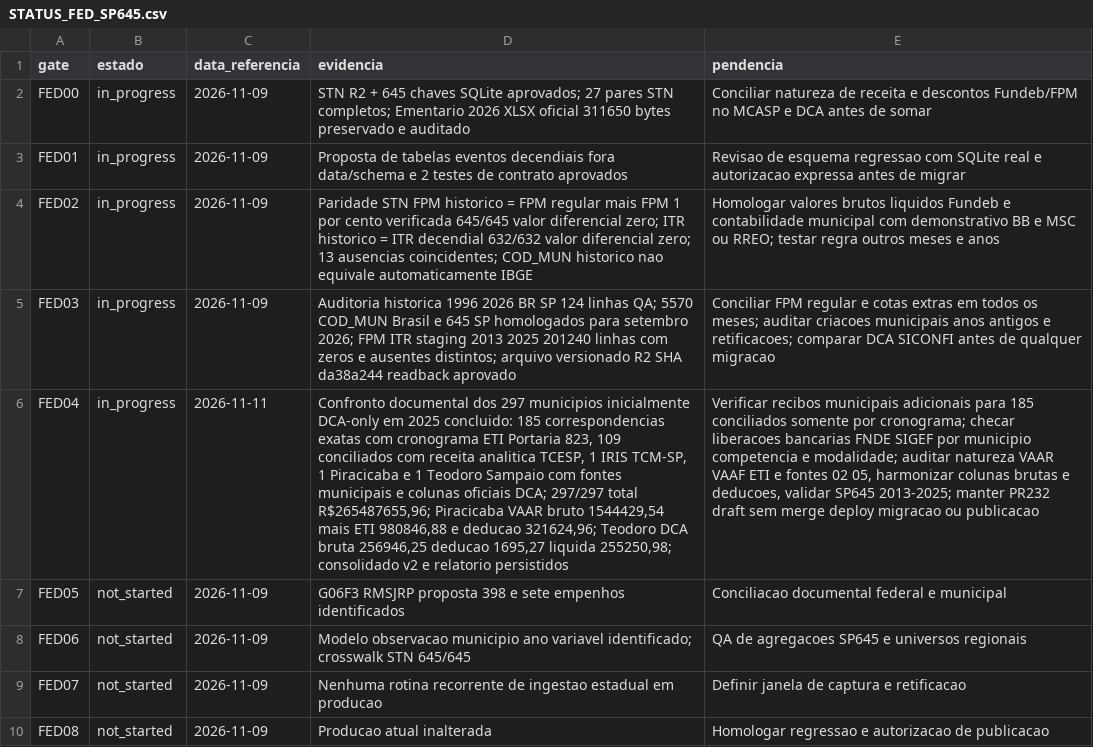
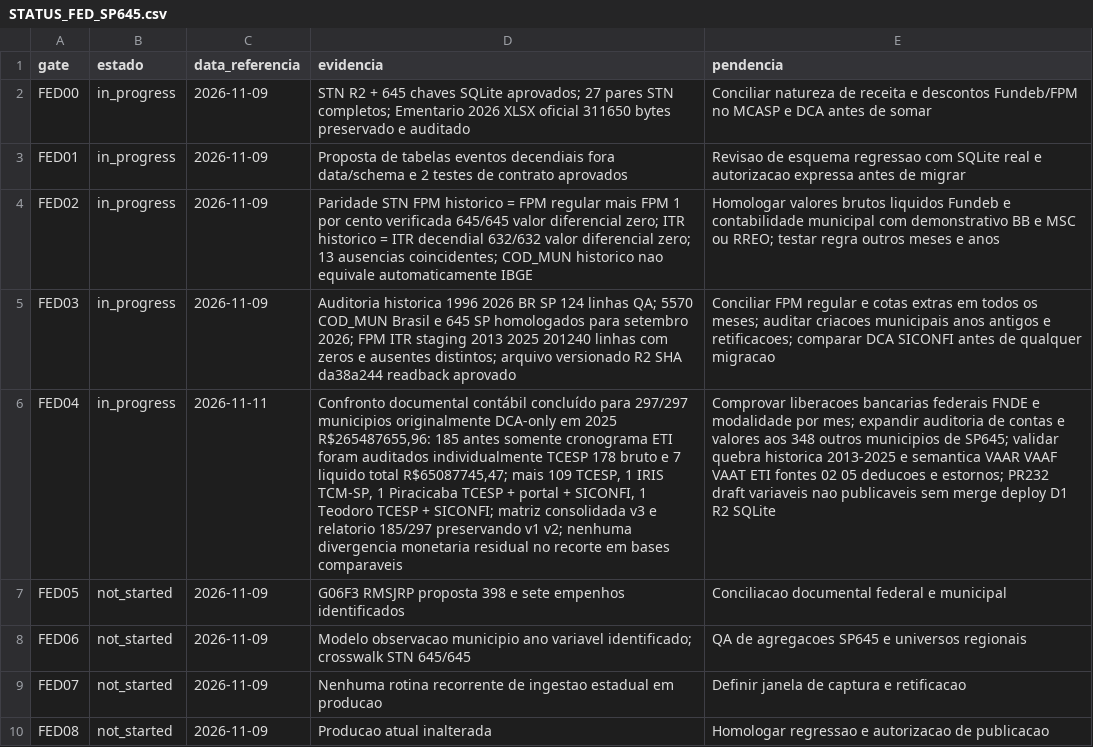
Before and after one commit to hilaliskandar/mapa_do_tesouro, a CSV file: governance/STATUS_FED_SP645.csv, drawn as a sheet; the diff names each change by its address in the sheet, - before the commit and + after, or states it on an @@ line.

Commit message:
governance FED04: atualizar gate 297/297 QA contábil e remanescentes SP645

```diff
--- a/governance/STATUS_FED_SP645.csv
+++ b/governance/STATUS_FED_SP645.csv
-D6 (evidencia): Confronto documental dos 297 municipios inicialmente DCA-only em 2025 concluido: 185 correspondencias exatas com cronograma ETI Portaria 823, 109 conciliados com receita analitica TCESP, 1 IRIS TCM-SP, 1 Piracicaba e 1 Teodoro Sampaio com fontes municipais e colunas oficiais DCA; 297/297 total R$265487655,96; Piracicaba VAAR bruto 1544429,54 mais ETI 980846,88 e deducao 321624,96; Teodoro DCA bruta 256946,25 deducao 1695,27 liquida 255250,98; consolidado v2 e relatorio persistidos
+D6 (evidencia): Confronto documental contábil concluído para 297/297 municipios originalmente DCA-only em 2025 R$265487655,96: 185 antes somente cronograma ETI foram auditados individualmente TCESP 178 bruto e 7 liquido total R$65087745,47; mais 109 TCESP, 1 IRIS TCM-SP, 1 Piracicaba TCESP + portal + SICONFI, 1 Teodoro TCESP + SICONFI; matriz consolidada v3 e relatorio 185/297 preservando v1 v2; nenhuma divergencia monetaria residual no recorte em bases comparaveis
-E6 (pendencia): Verificar recibos municipais adicionais para 185 conciliados somente por cronograma; checar liberacoes bancarias FNDE SIGEF por municipio competencia e modalidade; auditar natureza VAAR VAAF ETI e fontes 02 05, harmonizar colunas brutas e deducoes, validar SP645 2013-2025; manter PR232 draft sem merge deploy migracao ou publicacao
+E6 (pendencia): Comprovar liberacoes bancarias federais FNDE e modalidade por mes; expandir auditoria de contas e valores aos 348 outros municipios de SP645; validar quebra historica 2013-2025 e semantica VAAR VAAF VAAT ETI fontes 02 05 deducoes e estornos; PR232 draft variaveis nao publicaveis sem merge deploy D1 R2 SQLite
```
